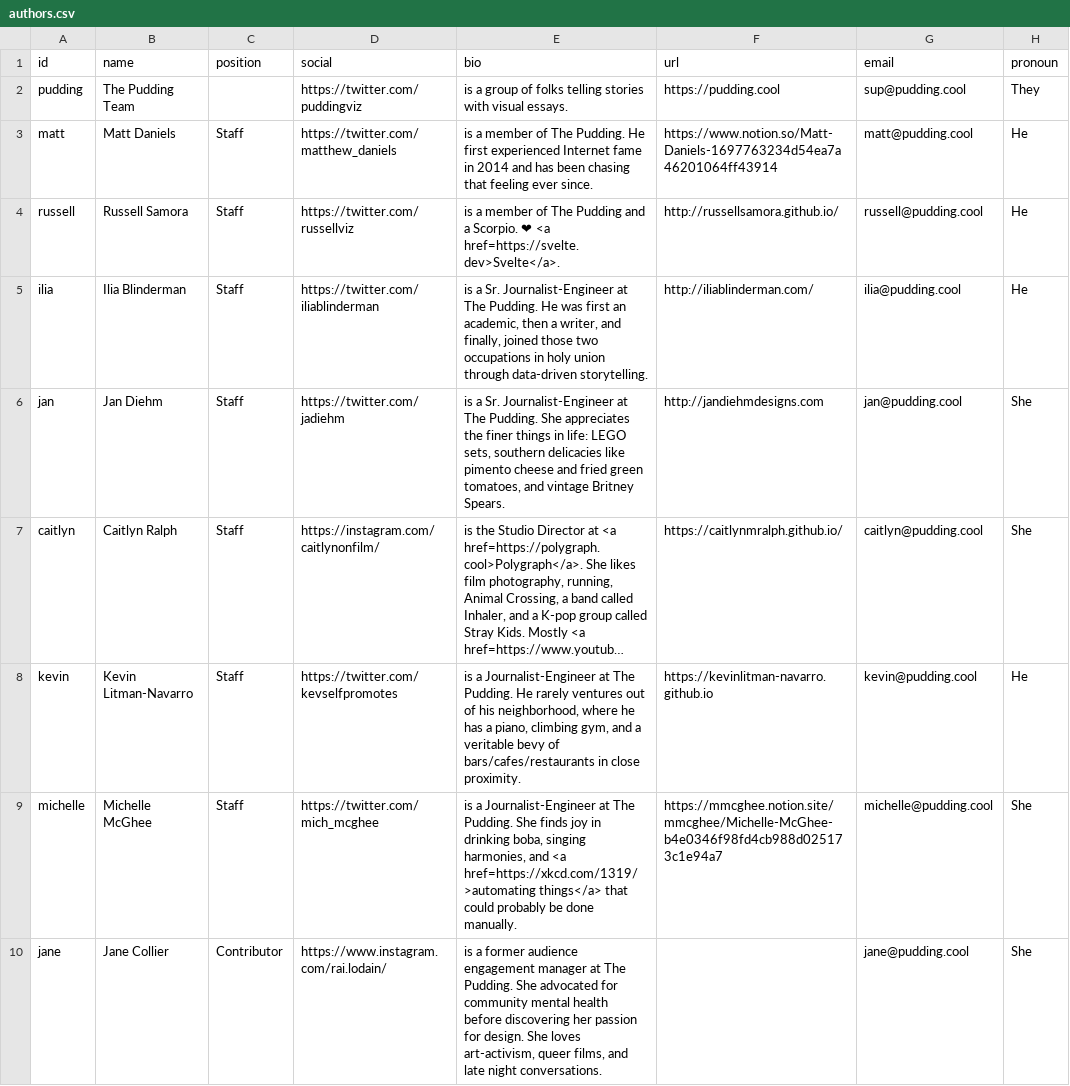
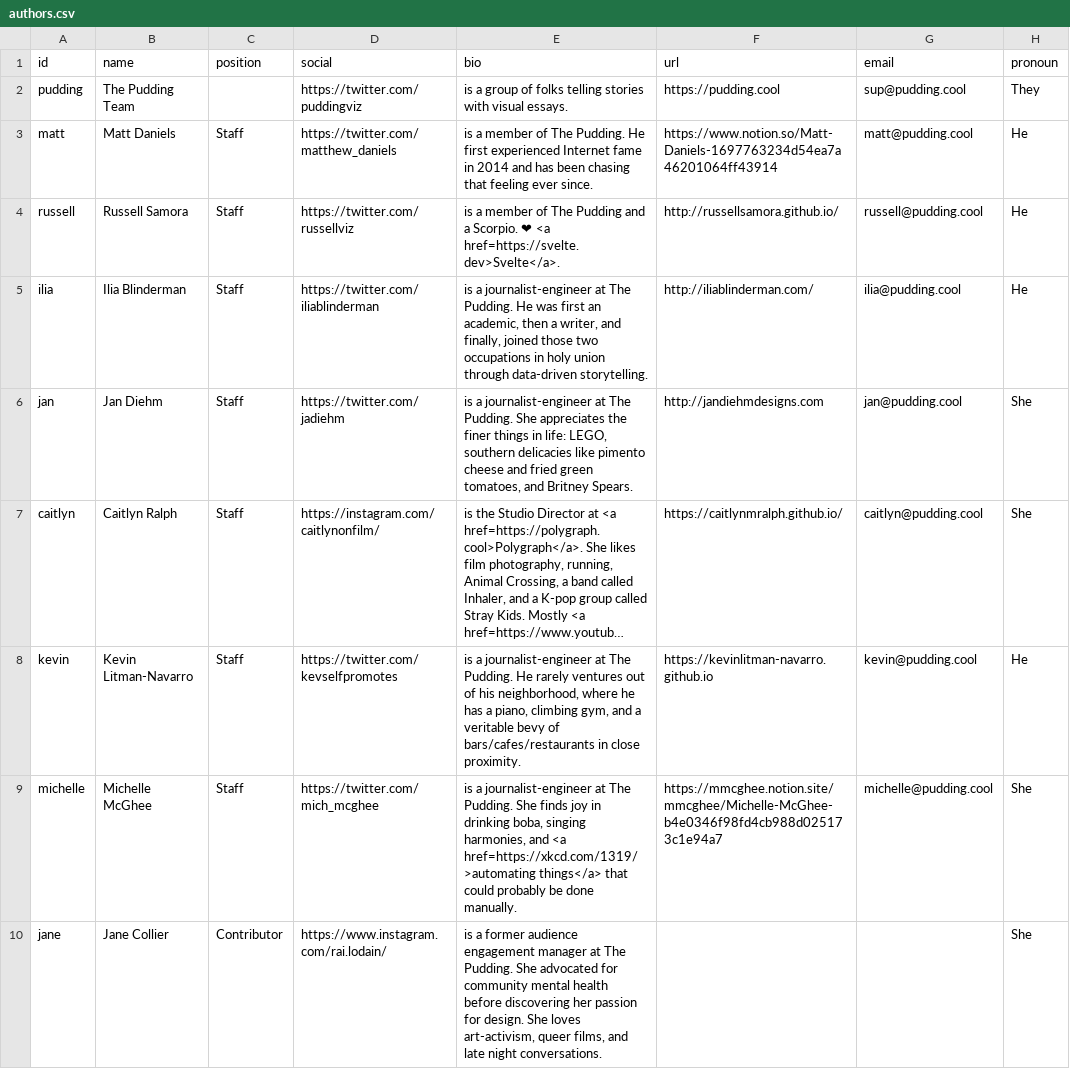
Before and after one commit to the-pudding/website, a CSV file: src/data/authors.csv, drawn as a sheet; only a part is shown; long unchanged cells end in …; the diff covers the shown part only; the diff names each change by its address in the sheet, - before the commit and + after, or states it on an @@ line.

```diff
--- a/src/data/authors.csv
+++ b/src/data/authors.csv
-E5 (bio): is a Sr. Journalist-Engineer at The…
+E5 (bio): is a journalist-engineer at The…
-E6 (bio): is a Sr. Journalist-Engineer at The Pudding. She appreciates the finer things in life: LEGO sets, southern delicacies like pimento cheese and fried green tomatoes, and vintage Britney Spears.
+E6 (bio): is a journalist-engineer at The Pudding. She appreciates the finer things in life: LEGO, southern delicacies like pimento cheese and fried green tomatoes, and Britney Spears.
-E8 (bio): is a Journalist-Engineer at The…
+E8 (bio): is a journalist-engineer at The…
-E9 (bio): is a Journalist-Engineer at The…
+E9 (bio): is a journalist-engineer at The…
-G10 (email): jane@pudding.cool
+G10 (email): (empty)
```
Also changed, not shown: 1 added row and 6 edited cells elsewhere in this file, src/data/stories.csv, 8 other files.
